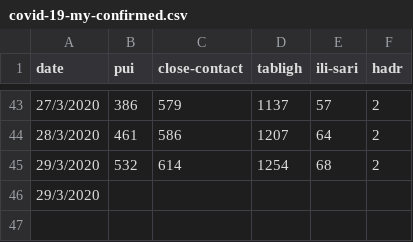
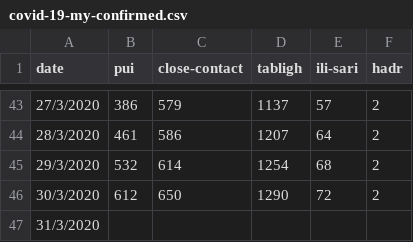
Before and after one commit to ynshung/covid-19-malaysia, a CSV file: cases-types/covid-19-my-confirmed.csv, drawn as a sheet; only a part is shown, gaps mark what is left out.

Commit message:
Update covid-19-my-confirmed.csv

```diff
--- a/cases-types/covid-19-my-confirmed.csv
+++ b/cases-types/covid-19-my-confirmed.csv
@@ -45,2 +45,3 @@ date,pui,close-contact,tabligh,ili-sari,hadr
 29/3/2020,532,614,1254,68,2
-29/3/2020,,,,,
+30/3/2020,612,650,1290,72,2
+31/3/2020,,,,,
```
